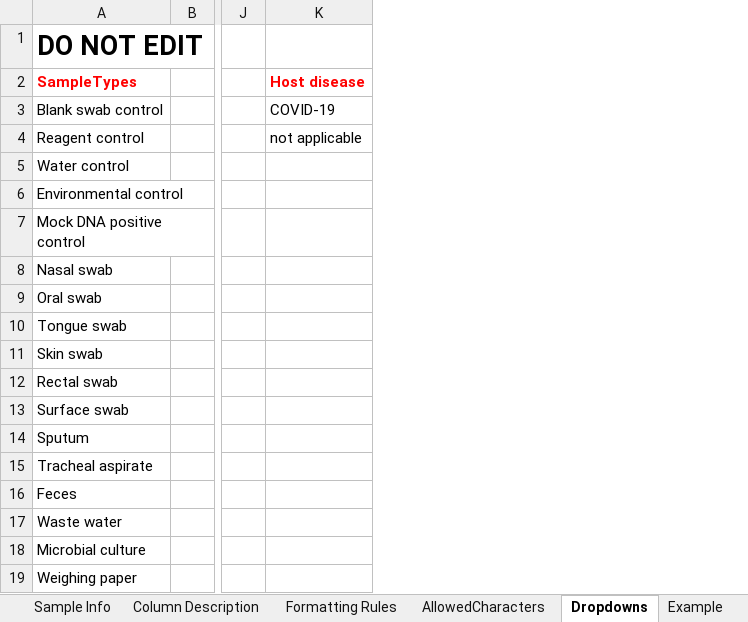
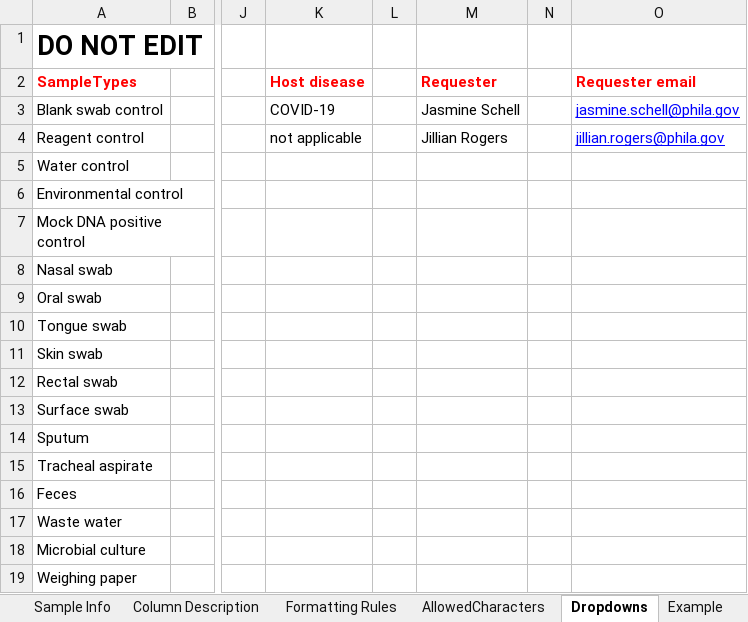
Before and after one commit to PHL-2/RmdTemplates, an Excel workbook: inst/rmarkdown/templates/covid_dragen_bs/skeleton/metadata/munge/sequencing_metadata_sheet_template.xlsx, sheet Dropdowns, drawn as a sheet; only a part is shown, gaps mark what is left out; values as stored, in another font and other column widths than the file's, no borders; the diff names each change by its address in the sheet, - before the commit and + after, or states it on an @@ line.

Commit message:
updates the template with requester information

```diff
--- a/inst/rmarkdown/templates/covid_dragen_bs/skeleton/metadata/munge/sequencing_metadata_sheet_template.xlsx (sheet Dropdowns)
+++ b/inst/rmarkdown/templates/covid_dragen_bs/skeleton/metadata/munge/sequencing_metadata_sheet_template.xlsx (sheet Dropdowns)
+column L, empty
+column M, rows 2-4: Requester | Jasmine Schell | Jillian Rogers
+column N, empty
+column O, rows 2-4: Requester email | jasmine.schell@phila.gov | jillian.rogers@phila.gov
```
Also changed, not shown: sheet Sample Info, sheet AllowedCharacters.
